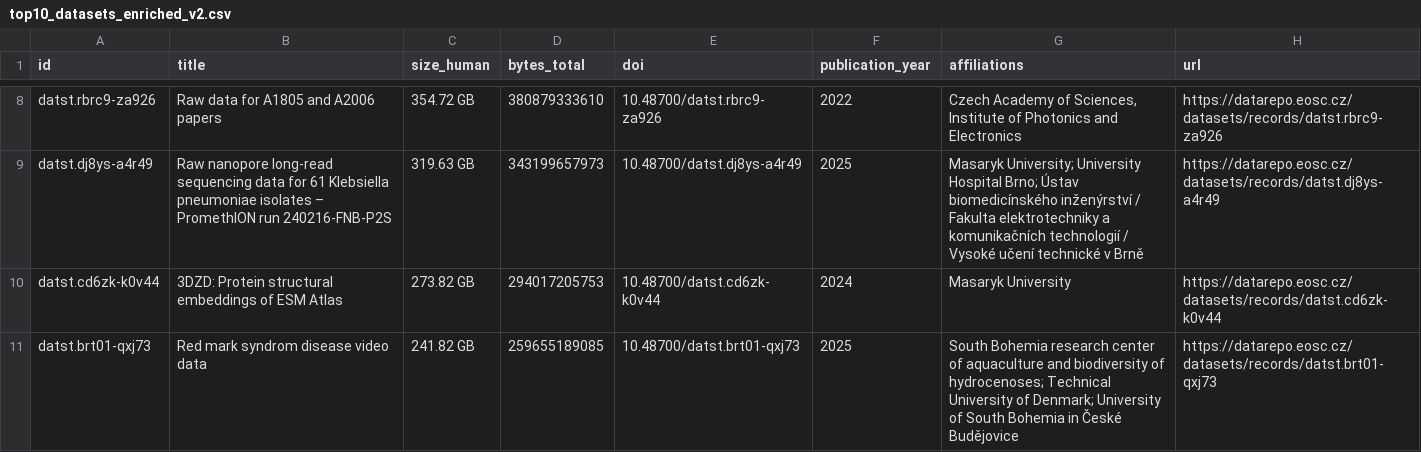
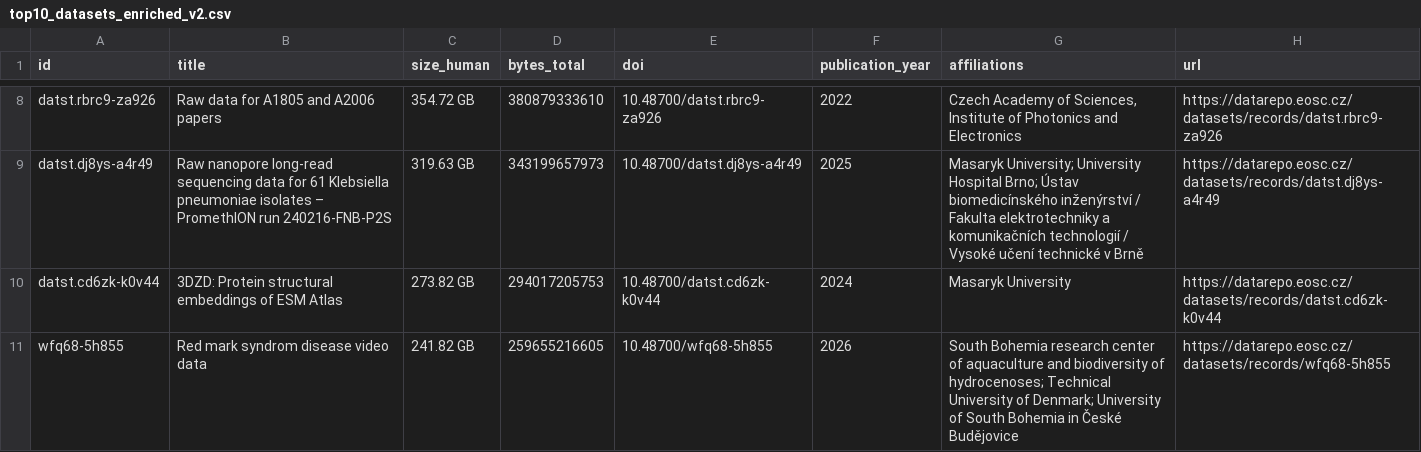
Before and after one commit to dmiksik/catch-all, a CSV file: nrp_dump/top10_datasets_enriched_v2.csv, drawn as a sheet; only a part is shown, gaps mark what is left out.

```diff
--- a/nrp_dump/top10_datasets_enriched_v2.csv
+++ b/nrp_dump/top10_datasets_enriched_v2.csv
@@ -10,2 +10,2 @@ datst.dj8ys-a4r49,Raw nanopore long-read sequencing data for 61 Klebsiella pneum
 datst.cd6zk-k0v44,3DZD: Protein structural embeddings of ESM Atlas,273.82 GB,294017205753,10.48700/datst.cd6zk-k0v44,2024,Masaryk University,https://datarepo.eosc.cz/datasets/records/datst.cd6zk-k0v44
-datst.brt01-qxj73,Red mark syndrom disease video data,241.82 GB,259655189085,10.48700/datst.brt01-qxj73,2025,South Bohemia research center of aquaculture and biodiversity of hydrocenoses; Technical University of Denmark; University of South Bohemia in České Budějovice,https://datarepo.eosc.cz/datasets/records/datst.brt01-qxj73
+wfq68-5h855,Red mark syndrom disease video data,241.82 GB,259655216605,10.48700/wfq68-5h855,2026,South Bohemia research center of aquaculture and biodiversity of hydrocenoses; Technical University of Denmark; University of South Bohemia in České Budějovice,https://datarepo.eosc.cz/datasets/records/wfq68-5h855
```
Also changed, not shown: 7 other files.
